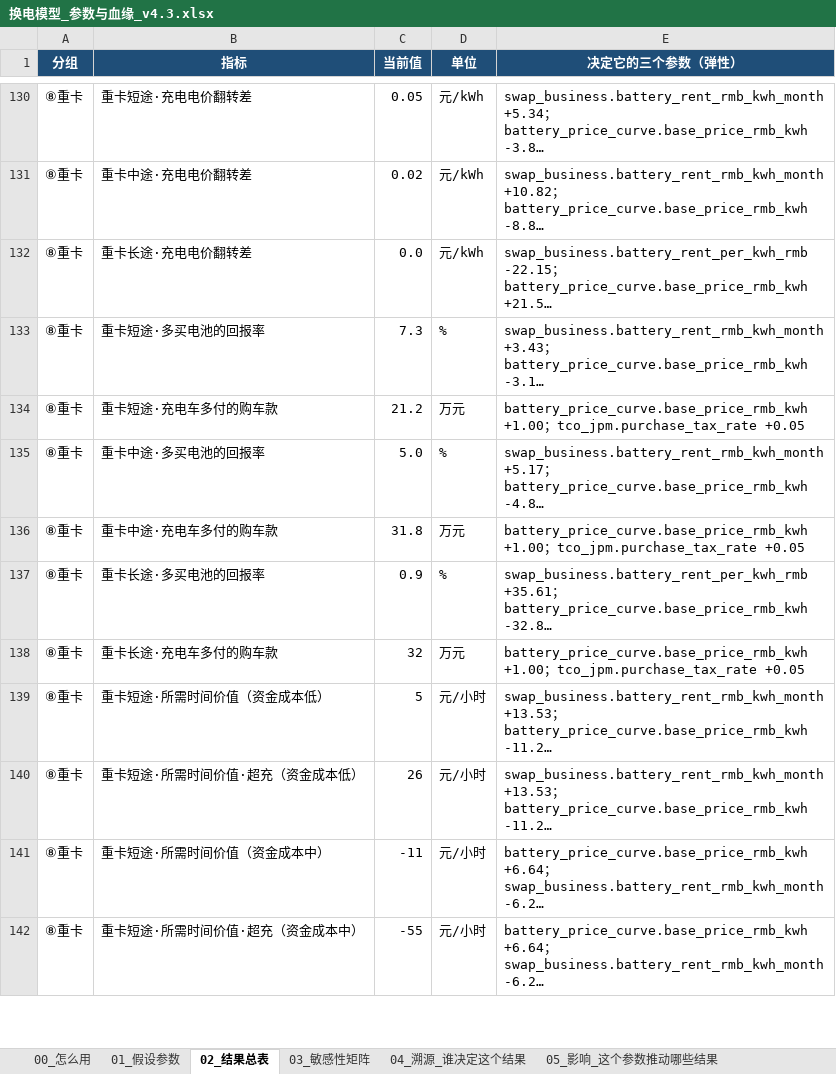
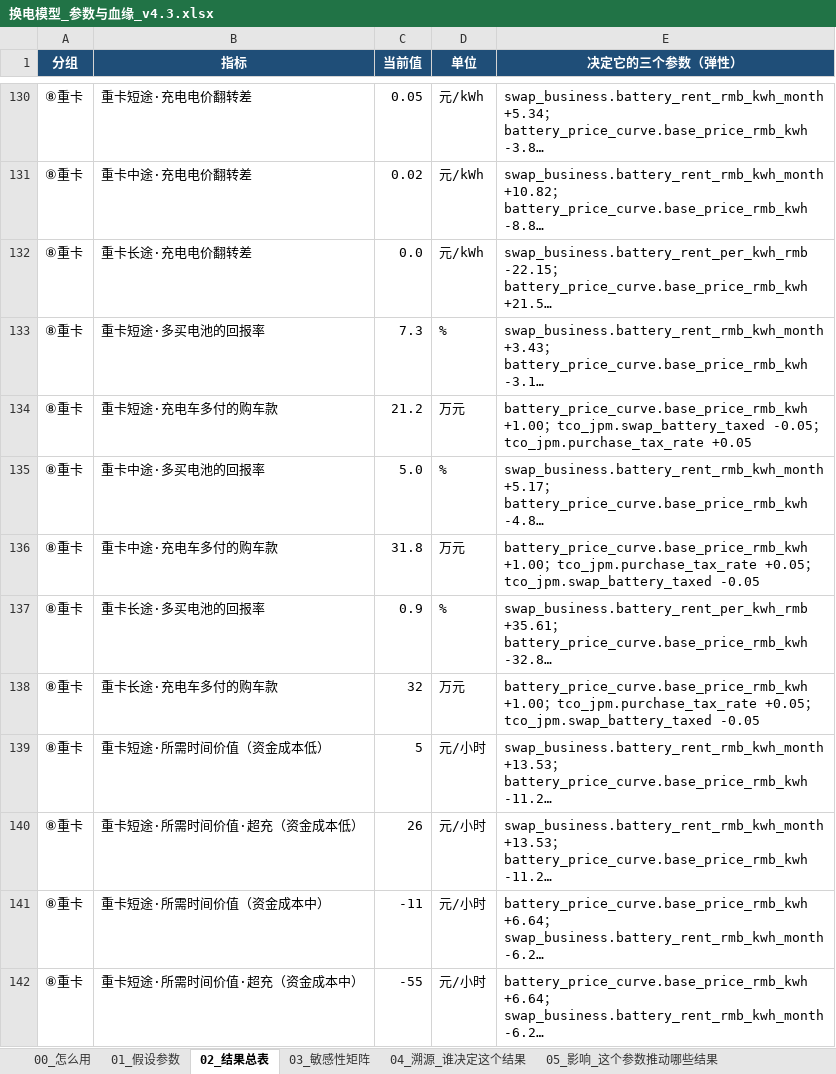
Before and after one commit to kedouzc/energy_ningde, an Excel workbook: 业务/换电/定量计算/换电战略决策模型_v4_3/outputs/换电模型_参数与血缘_v4.3.xlsx, sheet 02_结果总表, drawn as a sheet; only a part is shown, gaps mark what is left out; long unchanged cells end in …; values as stored, in another font and other column widths than the file's, no borders; 1 other sheet too large or unreadable and not compared; the diff names each change by its address in the sheet, - before the commit and + after, or states it on an @@ line.

```diff
--- a/业务/换电/定量计算/换电战略决策模型_v4_3/outputs/换电模型_参数与血缘_v4.3.xlsx (sheet 02_结果总表)
+++ b/业务/换电/定量计算/换电战略决策模型_v4_3/outputs/换电模型_参数与血缘_v4.3.xlsx (sheet 02_结果总表)
-E134 (决定它的三个参数（弹性）): …+1.00；tco_jpm.purchase_tax_rate +0.05
+E134 (决定它的三个参数（弹性）): …+1.00；tco_jpm.swap_battery_taxed -0.05；tco_jpm.purchase_tax_rate +0.05
-E136 (决定它的三个参数（弹性）): …tco_jpm.purchase_tax_rate +0.05
+E136 (决定它的三个参数（弹性）): …tco_jpm.purchase_tax_rate +0.05；tco_jpm.swap_battery_taxed -0.05
-E138 (决定它的三个参数（弹性）): …tco_jpm.purchase_tax_rate +0.05
+E138 (决定它的三个参数（弹性）): …tco_jpm.purchase_tax_rate +0.05；tco_jpm.swap_battery_taxed -0.05
```
Also changed, not shown: sheet 04_溯源_谁决定这个结果, sheet 01_假设参数, 业务/换电/定量计算/换电战略决策模型_v4_3/outputs/换电决策树_v4.3.xlsx, 11 other files.
